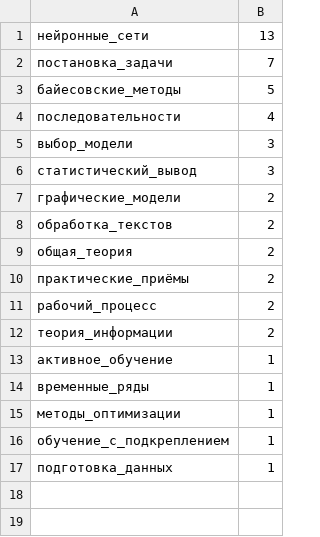
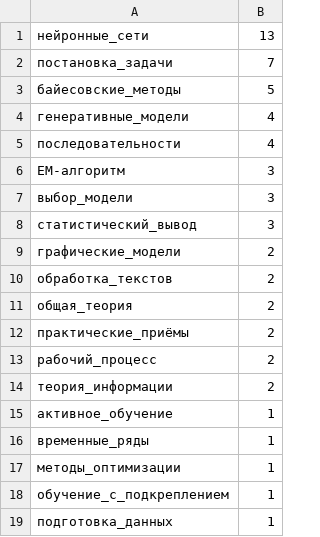
Before and after one commit to Nikolay-Lysenko/readingbricks, a TSV file: supplementaries/counts_of_tags.tsv, drawn as a sheet; the diff names each change by its address in the sheet, - before the commit and + after, or states it on an @@ line.

```diff
--- a/supplementaries/counts_of_tags.tsv
+++ b/supplementaries/counts_of_tags.tsv
+row 4: генеративные_модели | 4
+row 6: EM-алгоритм | 3
```
Also changed, not shown: 1 other file.
